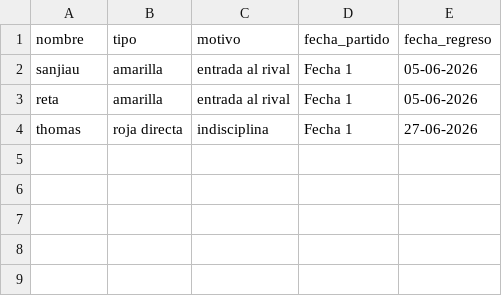
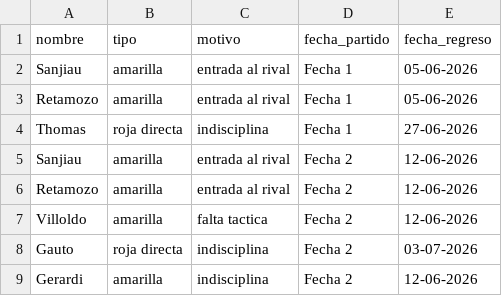
Before and after one commit to oyhenart/Estrella-Berisso-Analytics, a CSV file: code/data/sanciones_lesiones.csv, drawn as a sheet.

Commit message:
Update sanciones_lesiones.csv with new player data
Added new entries for players with updated details and additional matches.

```diff
--- a/code/data/sanciones_lesiones.csv
+++ b/code/data/sanciones_lesiones.csv
@@ -1,4 +1,9 @@
 nombre,tipo,motivo,fecha_partido,fecha_regreso
-sanjiau,amarilla,entrada al rival,Fecha 1,05-06-2026
-reta,amarilla,entrada al rival,Fecha 1,05-06-2026
-thomas,roja directa,indisciplina,Fecha 1,27-06-2026
+Sanjiau,amarilla,entrada al rival,Fecha 1,05-06-2026
+Retamozo,amarilla,entrada al rival,Fecha 1,05-06-2026
+Thomas,roja directa,indisciplina,Fecha 1,27-06-2026
+Sanjiau,amarilla,entrada al rival,Fecha 2,12-06-2026
+Retamozo,amarilla,entrada al rival,Fecha 2,12-06-2026
+Villoldo,amarilla,falta tactica,Fecha 2,12-06-2026
+Gauto,roja directa,indisciplina,Fecha 2,03-07-2026
+Gerardi,amarilla,indisciplina,Fecha 2,12-06-2026
```
